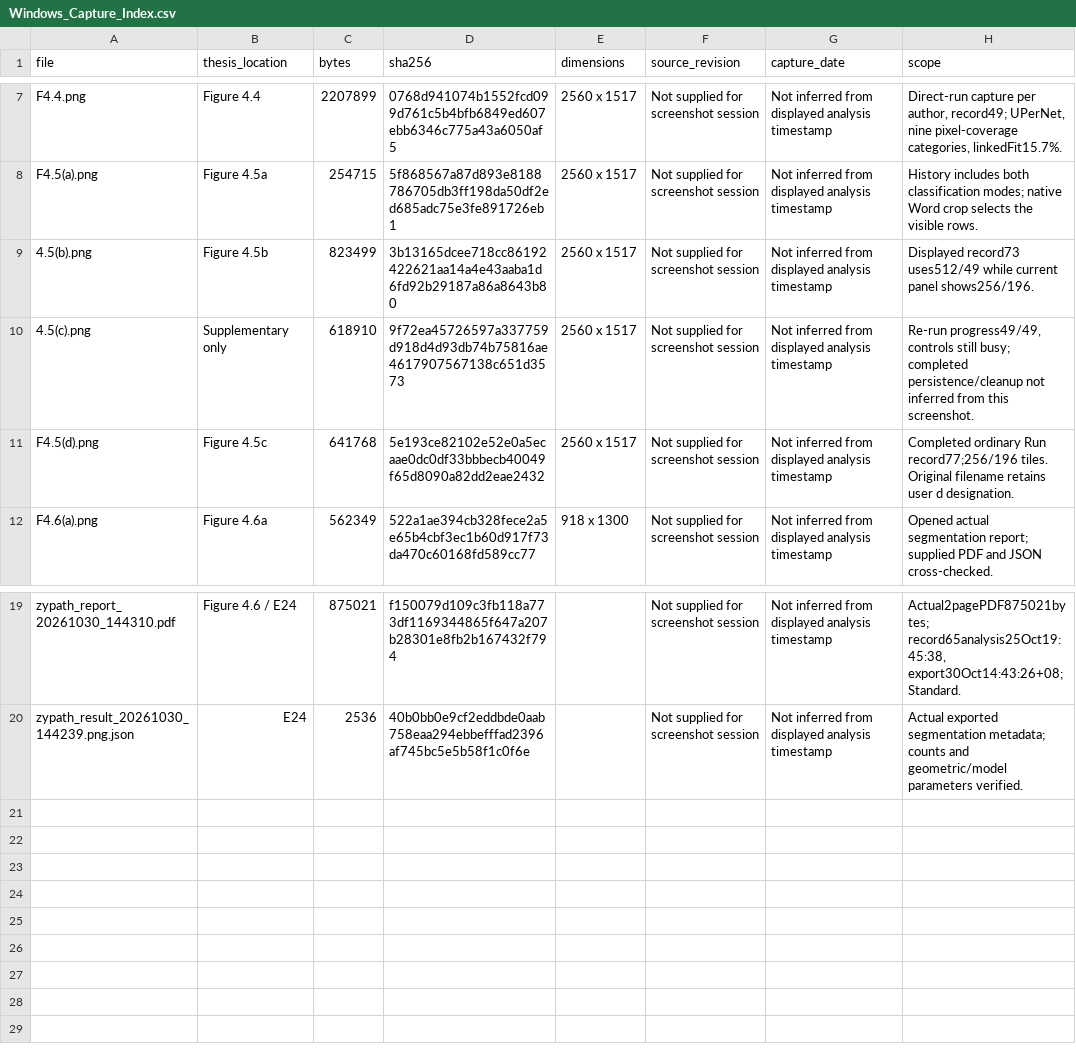
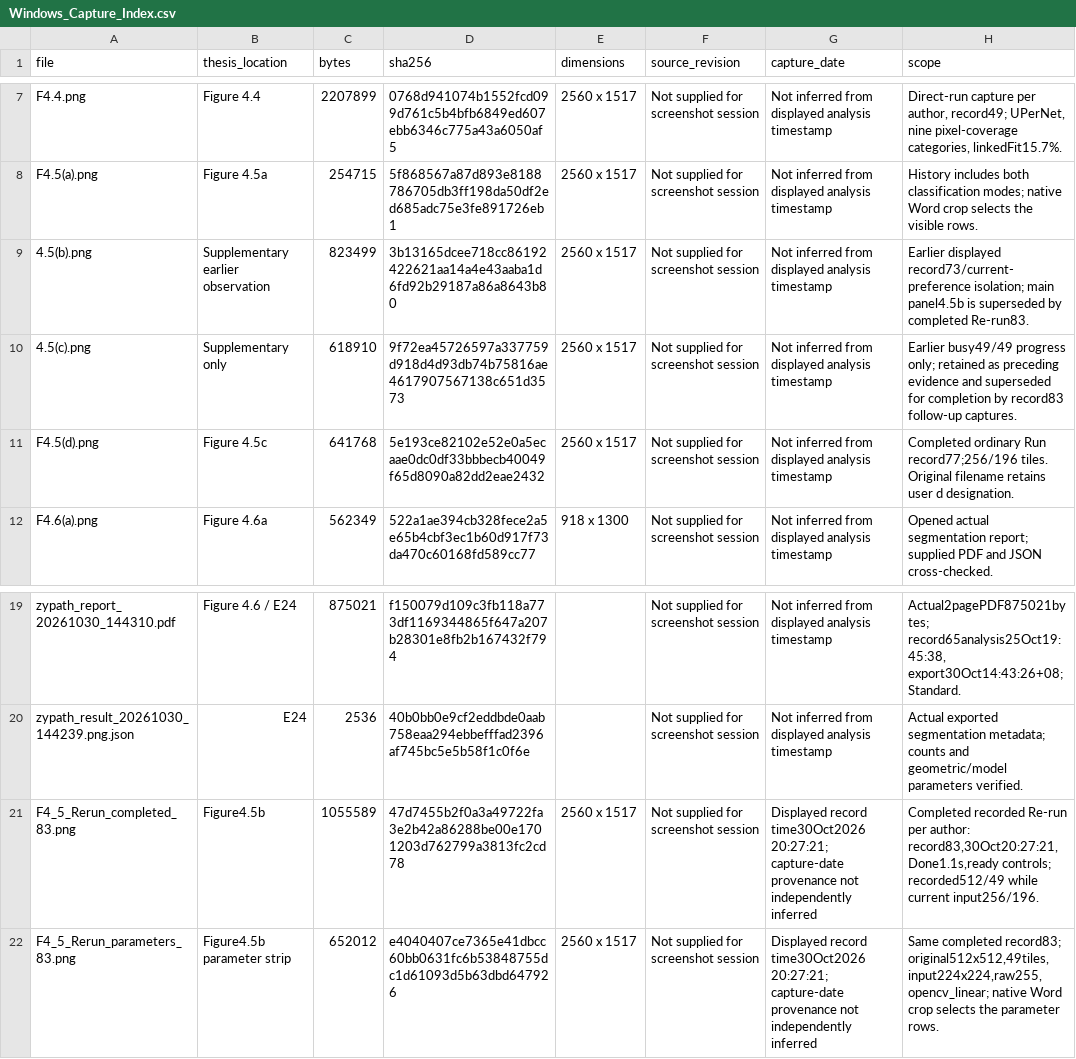
Before and after one commit to ziaozhuanxing/ZY-Path, a CSV file: current-software-2026-10-27/Windows_Capture_Index.csv, drawn as a sheet; only a part is shown, gaps mark what is left out.

Commit message:
docs: complete recorded rerun screenshot evidence
Insert original completed-record83 and parameter captures, remove the resolved missing-rerun statements, and retain source-identity and formal-acceptance boundaries. Preserve diagrams, plain tables and automated outcomes.

```diff
--- a/current-software-2026-10-27/Windows_Capture_Index.csv
+++ b/current-software-2026-10-27/Windows_Capture_Index.csv
@@ -8,4 +8,4 @@ F4.4.png,Figure 4.4,2207899,0768d941074b1552fcd099d761c5b4bfb6849ed607ebb6346c77
 F4.5(a).png,Figure 4.5a,254715,5f868567a87d893e8188786705db3ff198da50df2ed685adc75e3fe891726eb1,2560 x 1517,Not supplied for screenshot session,Not inferred from displayed analysis timestamp,History includes both classification modes; native Word crop selects the visible rows.
-4.5(b).png,Figure 4.5b,823499,3b13165dcee718cc86192422621aa14a4e43aaba1d6fd92b29187a86a8643b80,2560 x 1517,Not supplied for screenshot session,Not inferred from displayed analysis timestamp,Displayed record73 uses512/49 while current panel shows256/196.
-4.5(c).png,Supplementary only,618910,9f72ea45726597a337759d918d4d93db74b75816ae4617907567138c651d3573,2560 x 1517,Not supplied for screenshot session,Not inferred from displayed analysis timestamp,"Re-run progress49/49, controls still busy; completed persistence/cleanup not inferred from this screenshot."
+4.5(b).png,Supplementary earlier observation,823499,3b13165dcee718cc86192422621aa14a4e43aaba1d6fd92b29187a86a8643b80,2560 x 1517,Not supplied for screenshot session,Not inferred from displayed analysis timestamp,Earlier displayed record73/current-preference isolation; main panel4.5b is superseded by completed Re-run83.
+4.5(c).png,Supplementary only,618910,9f72ea45726597a337759d918d4d93db74b75816ae4617907567138c651d3573,2560 x 1517,Not supplied for screenshot session,Not inferred from displayed analysis timestamp,Earlier busy49/49 progress only; retained as preceding evidence and superseded for completion by record83 follow-up captures.
 F4.5(d).png,Figure 4.5c,641768,5e193ce82102e52e0a5ecaae0dc0df33bbbecb40049f65d8090a82dd2eae2432,2560 x 1517,Not supplied for screenshot session,Not inferred from displayed analysis timestamp,Completed ordinary Run record77;256/196 tiles. Original filename retains user d designation.
@@ -20 +20,3 @@ zypath_report_20261030_144310.pdf,Figure 4.6 / E24,875021,f150079d109c3fb118a773
 zypath_result_20261030_144239.png.json,E24,2536,40b0bb0e9cf2eddbde0aab758eaa294ebbefffad2396af745bc5e5b58f1c0f6e,,Not supplied for screenshot session,Not inferred from displayed analysis timestamp,Actual exported segmentation metadata; counts and geometric/model parameters verified.
+F4_5_Rerun_completed_83.png,Figure4.5b,1055589,47d7455b2f0a3a49722fa3e2b42a86288be00e1701203d762799a3813fc2cd78,2560 x 1517,Not supplied for screenshot session,Displayed record time30Oct2026 20:27:21; capture-date provenance not independently inferred,"Completed recorded Re-run per author: record83,30Oct20:27:21,Done1.1s,ready controls; recorded512/49 while current input256/196."
+F4_5_Rerun_parameters_83.png,Figure4.5b parameter strip,652012,e4040407ce7365e41dbcc60bb0631fc6b53848755dc1d61093d5b63dbd647926,2560 x 1517,Not supplied for screenshot session,Displayed record time30Oct2026 20:27:21; capture-date provenance not independently inferred,"Same completed record83; original512x512,49tiles,input224x224,raw255,opencv_linear; native Word crop selects the parameter rows."
```
Also changed, not shown: current-software-2026-10-27/Figure_Table_Locations.csv, 17 other files.
